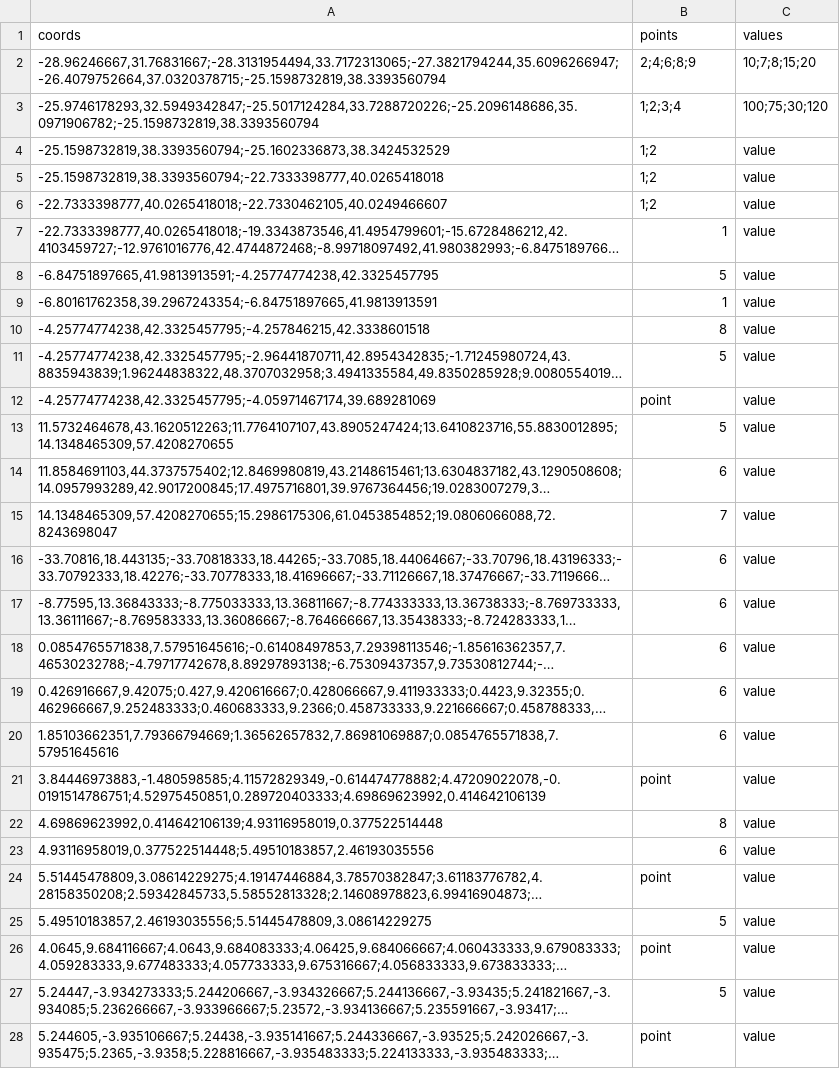
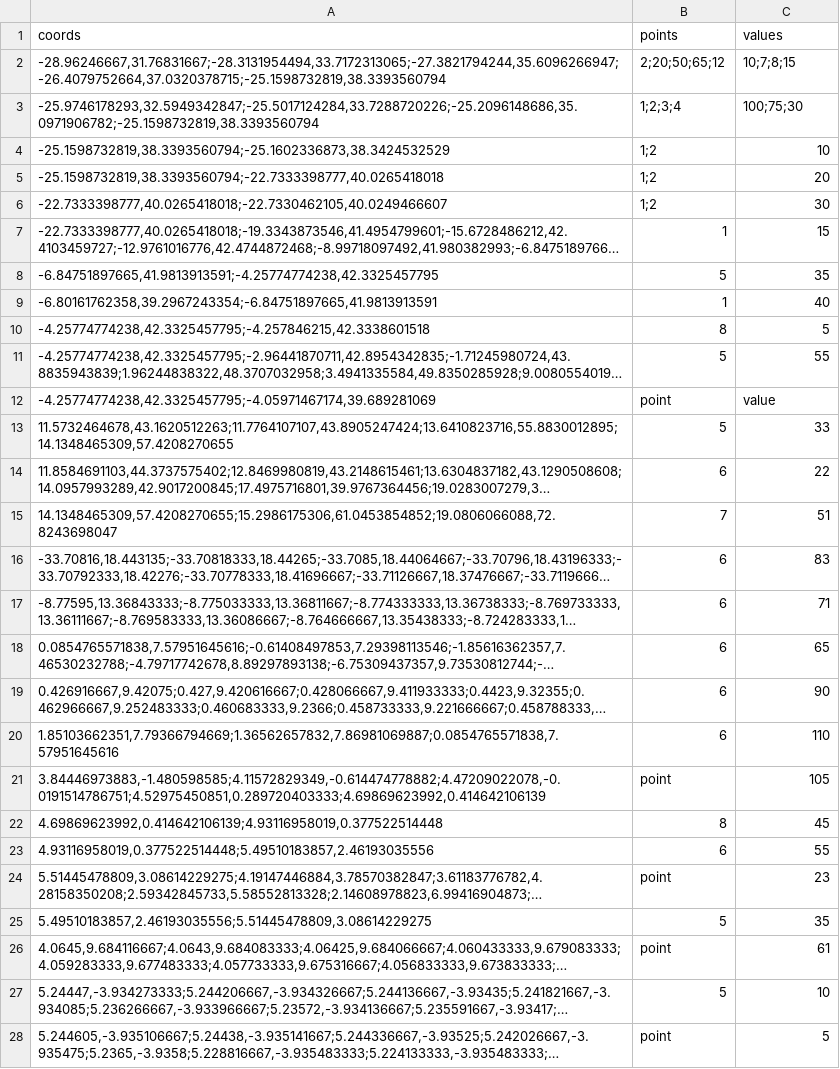
Before and after one commit to pvanisacker/heremaps, a CSV file: lookups/line-data.csv, drawn as a sheet; only a part is shown; long unchanged cells end in …; the diff covers the shown part only; the diff names each change by its address in the sheet, - before the commit and + after, or states it on an @@ line.

Commit message:
update line map a bit more

```diff
--- a/lookups/line-data.csv
+++ b/lookups/line-data.csv
-B2 (points): 2;4;6;8;9
+B2 (points): 2;20;50;65;12
-C2 (values): 10;7;8;15;20
+C2 (values): 10;7;8;15
-C3 (values): 100;75;30;120
+C3 (values): 100;75;30
-C4 (values): value
+C4 (values): 10
-C5 (values): value
+C5 (values): 20
-C6 (values): value
+C6 (values): 30
-C7 (values): value
+C7 (values): 15
-C8 (values): value
+C8 (values): 35
-C9 (values): value
+C9 (values): 40
-C10 (values): value
+C10 (values): 5
-C11 (values): value
+C11 (values): 55
-C13 (values): value
+C13 (values): 33
-C14 (values): value
+C14 (values): 22
-C15 (values): value
+C15 (values): 51
-C16 (values): value
+C16 (values): 83
-C17 (values): value
+C17 (values): 71
-C18 (values): value
+C18 (values): 65
-C19 (values): value
+C19 (values): 90
-C20 (values): value
+C20 (values): 110
-C21 (values): value
+C21 (values): 105
-C22 (values): value
+C22 (values): 45
-C23 (values): value
+C23 (values): 55
-C24 (values): value
+C24 (values): 23
-C25 (values): value
+C25 (values): 35
-C26 (values): value
+C26 (values): 61
-C27 (values): value
+C27 (values): 10
-C28 (values): value
+C28 (values): 5
```
Also changed, not shown: 36 edited cells elsewhere in this file, 3 other files.
